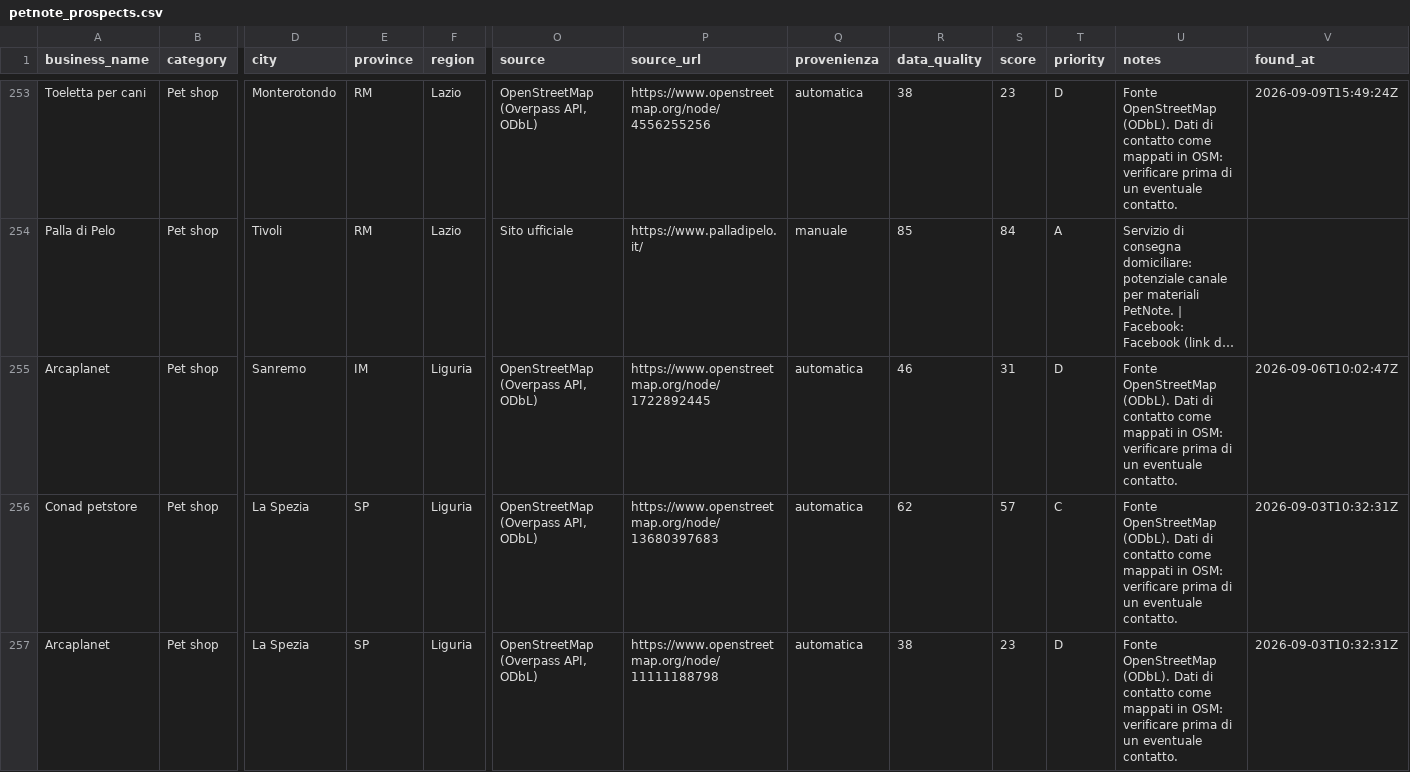
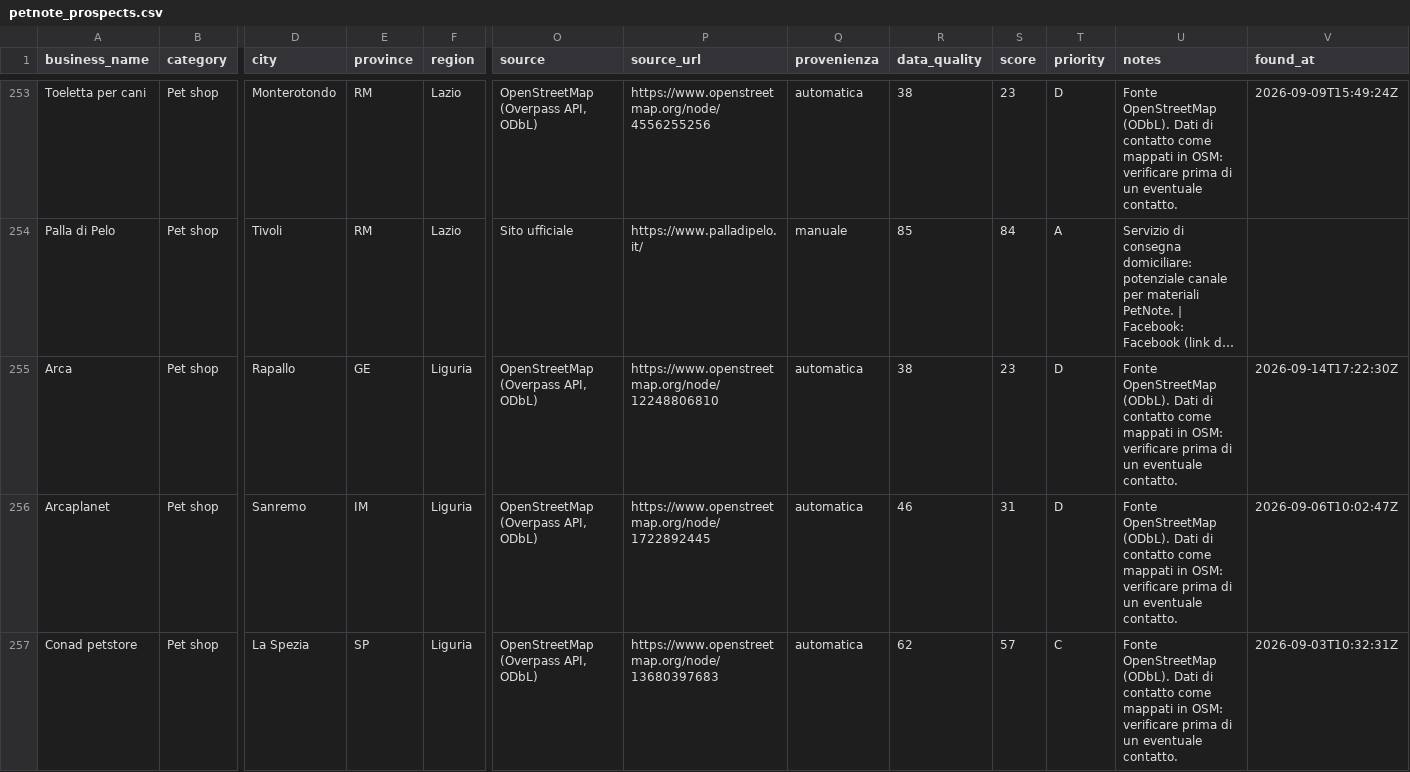
Before and after one commit to lucaiolienrico/prova, a CSV file: prospecting/output/petnote_prospects.csv, drawn as a sheet; only a part is shown, gaps mark what is left out; the shorter side is filled out with more unchanged rows; long unchanged cells end in …; rows hold the shown columns only; the diff covers the shown part only; the diff names each change by its address in the sheet, - before the commit and + after, or states it on an @@ line.

```diff
--- a/prospecting/output/petnote_prospects.csv
+++ b/prospecting/output/petnote_prospects.csv
+row 255: Arca | Pet shop | Rapallo | GE | Liguria | OpenStreetMap (Overpass API, ODbL) | https://www.openstreetmap.org/node/12248806810 | automatica | 38 | 23 | D | Fonte OpenStreetMap (ODbL). Dati di contatto come mappati in OSM: verificare prima di un eventuale contatto. | 2026-09-14T17:22:30Z
```
Also changed, not shown: 4 added rows elsewhere in this file, 12 other files.
